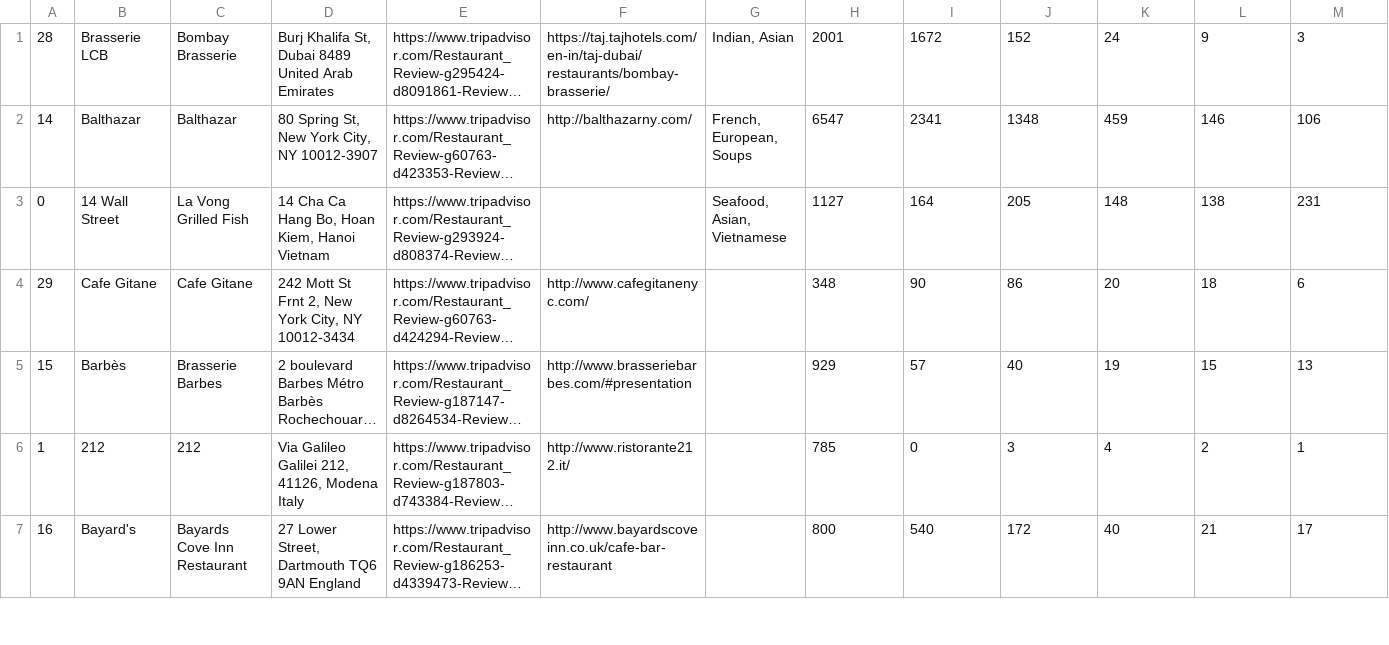
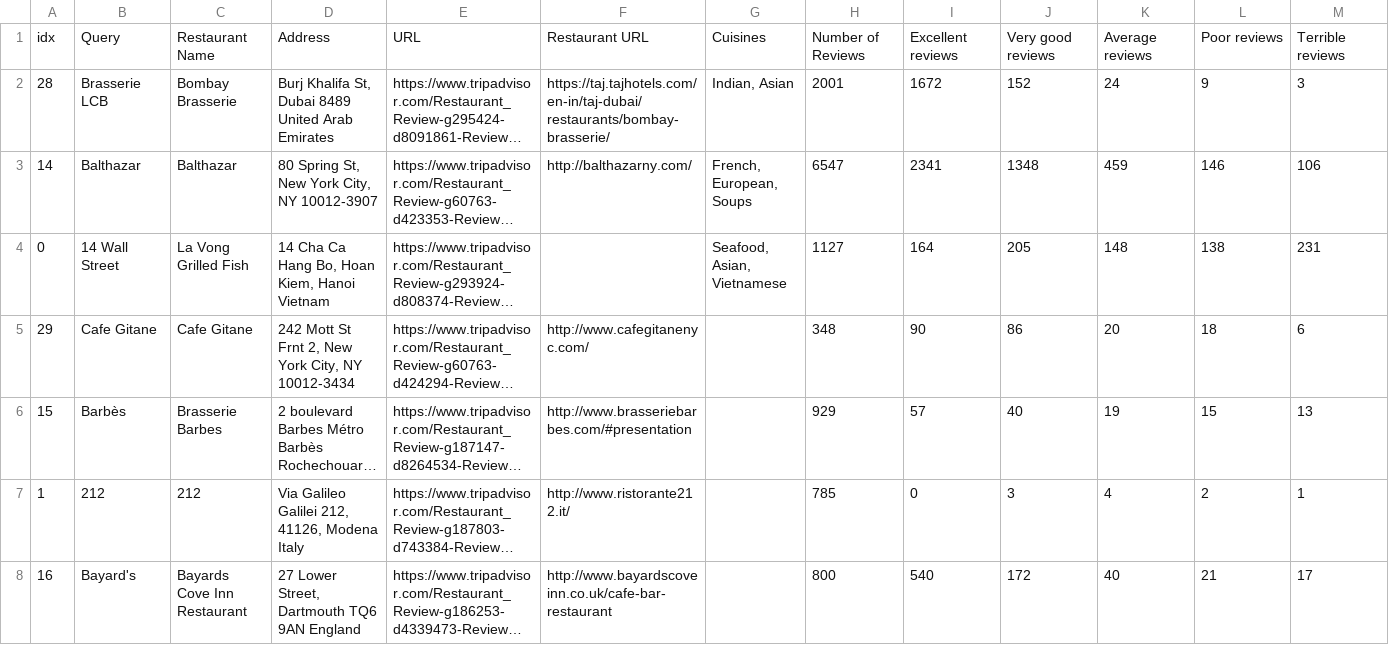
Before and after one commit to Odhran7/Data-Analysis-Restaurants, a CSV file: output/v2/extraMichelinNYv2.csv (was output/extraMichelinNYv2.csv), drawn as a sheet; only a part is shown; long unchanged cells end in …; the diff names each change by its address in the sheet, - before the commit and + after, or states it on an @@ line.

Commit message:
Merge data

```diff
--- a/output/extraMichelinNYv2.csv
+++ b/output/v2/extraMichelinNYv2.csv
+row 1: idx | Query | Restaurant Name | Address | URL | Restaurant URL | Cuisines | Number of Reviews | Excellent reviews | Very good reviews | Average reviews | Poor reviews | Terrible reviews
```
Also changed, not shown: 9 other files.
